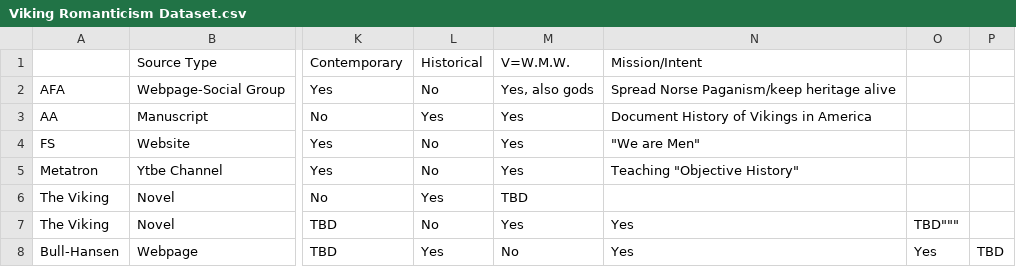
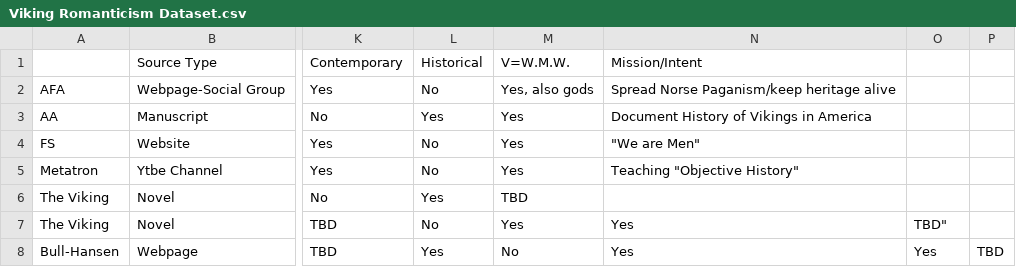
Before and after one commit to Ingjaldr04/Viking-Romanticism, a CSV file: Viking Romanticism Dataset.csv, drawn as a sheet; only a part is shown, gaps mark what is left out; the diff names each change by its address in the sheet, - before the commit and + after, or states it on an @@ line.

Commit message:
Update Viking Romanticism Dataset.csv

```diff
--- a/Viking Romanticism Dataset.csv
+++ b/Viking Romanticism Dataset.csv
-O7: TBD"""
+O7: TBD"
```
